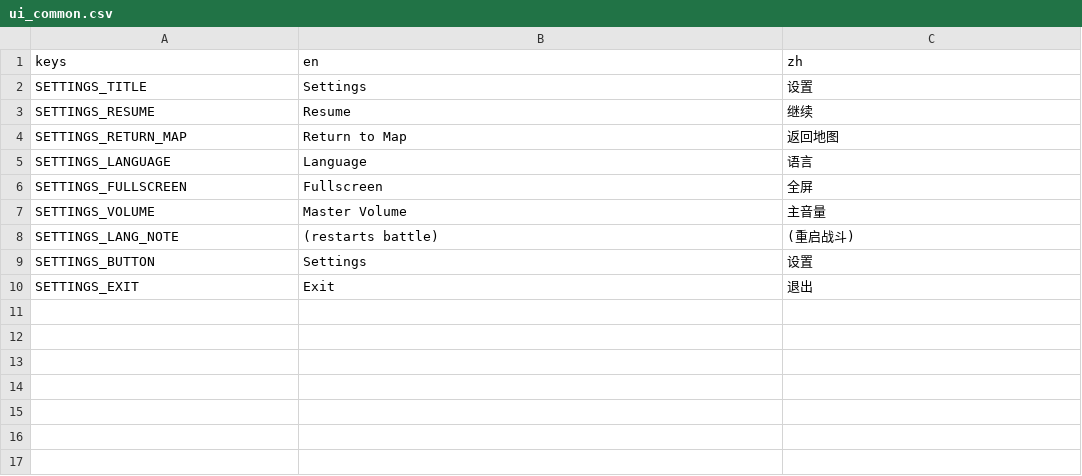
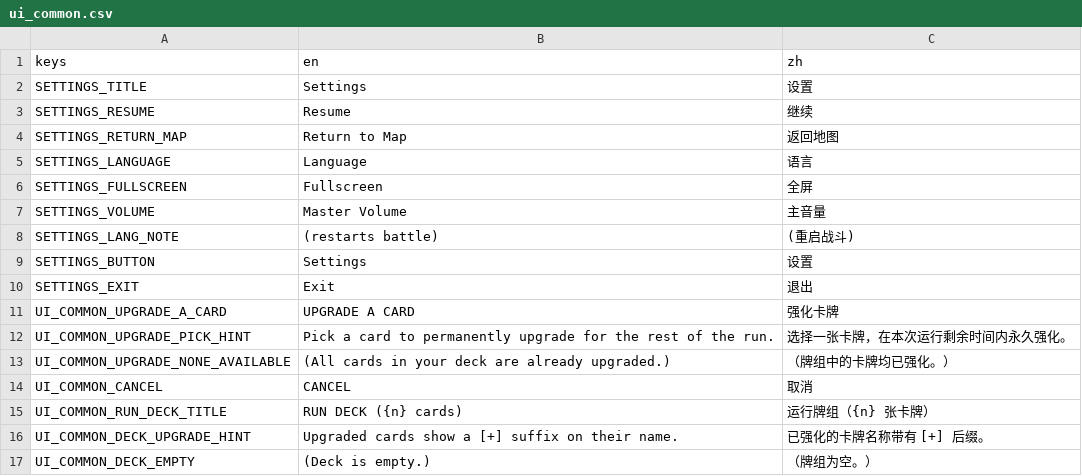
Before and after one commit to Jelly13124/Cardgame, a CSV file: assets/translations/ui_common.csv, drawn as a sheet; the diff names each change by its address in the sheet, - before the commit and + after, or states it on an @@ line.

```diff
--- a/assets/translations/ui_common.csv
+++ b/assets/translations/ui_common.csv
+row 11: UI_COMMON_UPGRADE_A_CARD | UPGRADE A CARD | 强化卡牌
+row 12: UI_COMMON_UPGRADE_PICK_HINT | Pick a card to permanently upgrade for the rest of the run. | 选择一张卡牌，在本次运行剩余时间内永久强化。
+row 13: UI_COMMON_UPGRADE_NONE_AVAILABLE | (All cards in your deck are already upgraded.) | （牌组中的卡牌均已强化。）
+row 14: UI_COMMON_CANCEL | CANCEL | 取消
+row 15: UI_COMMON_RUN_DECK_TITLE | RUN DECK ({n} cards) | 运行牌组（{n} 张卡牌）
+row 16: UI_COMMON_DECK_UPGRADE_HINT | Upgraded cards show a [+] suffix on their name. | 已强化的卡牌名称带有 [+] 后缀。
+row 17: UI_COMMON_DECK_EMPTY | (Deck is empty.) | （牌组为空。）
```
Also changed, not shown: 50 other files.
